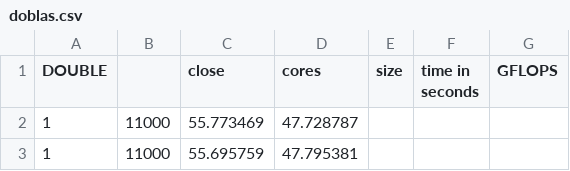
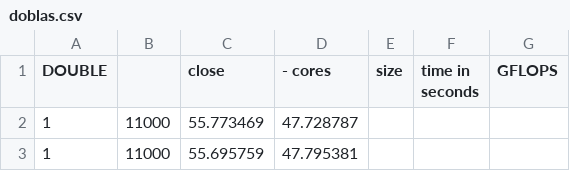
Before and after one commit to saracoco/FHPC_PROJECT, a CSV file: core_scalability/EPYC/CLOSE/doblas.csv, drawn as a sheet; only a part is shown.

Commit message:
Add files via upload
Opdate cor and size scalability directories adding NUMACTL results

```diff
--- a/core_scalability/EPYC/CLOSE/doblas.csv
+++ b/core_scalability/EPYC/CLOSE/doblas.csv
@@ -1,2 +1,2 @@
-DOUBLE, , close, cores,size,time in seconds,GFLOPS
+DOUBLE, , close, - cores,size,time in seconds,GFLOPS
 1,11000,55.773469,47.728787
```
Also changed, not shown: 26 other files.
